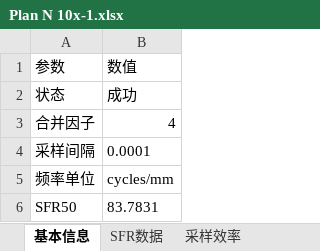
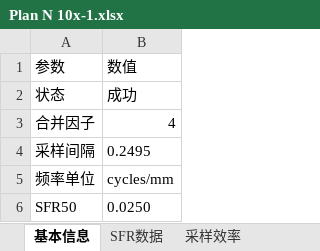
Before and after one commit to imyu37/PySFR, an Excel workbook: data/Plan N 10x-1.xlsx, sheet 基本信息, drawn as a sheet; values as stored, in another font and other column widths than the file's, no borders; the diff names each change by its address in the sheet, - before the commit and + after, or states it on an @@ line.

```diff
--- a/data/Plan N 10x-1.xlsx (sheet 基本信息)
+++ b/data/Plan N 10x-1.xlsx (sheet 基本信息)
-B4: 0.0001
+B4: 0.2495
-B6: 83.7831
+B6: 0.0250
```
Also changed, not shown: sheet SFR数据, sheet 采样效率, 2 other files.
